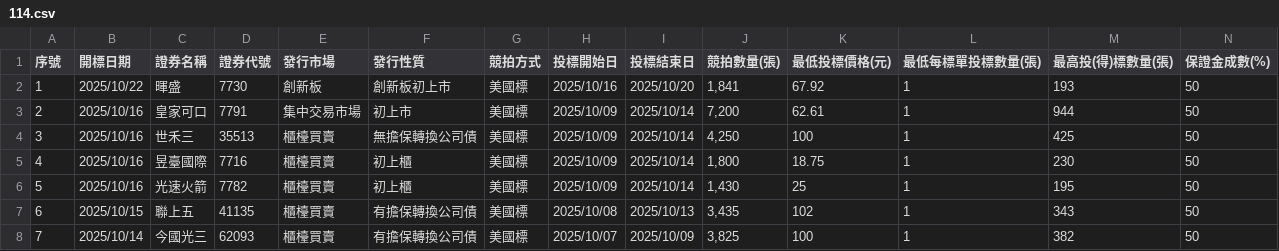
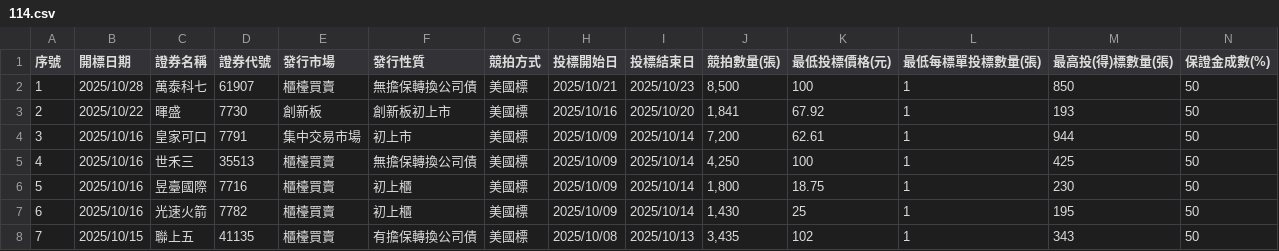
Before and after one commit to Aryido/auction, a CSV file: years/114.csv, drawn as a sheet; only a part is shown; the shorter side is filled out with more unchanged rows; addresses are those after the commit; rows hold the shown columns only; the diff names each change by its address in the sheet, - before the commit and + after, or states it on an @@ line.

```diff
--- a/years/114.csv
+++ b/years/114.csv
+row 2: 1 | 2025/10/28 | 萬泰科七 | 61907 | 櫃檯買賣 | 無擔保轉換公司債 | 美國標 | 2025/10/21 | 2025/10/23 | 8,500 | 100 | 1 | 850 | 50
@@ column A (序號) renumbered from row 3 down @@
```
Also changed, not shown: years/final/merged.csv.
